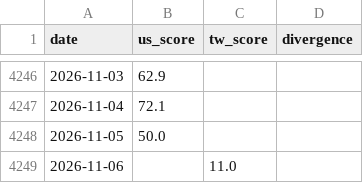
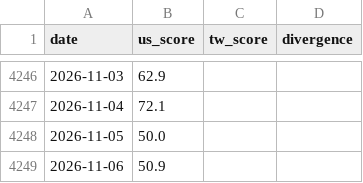
Before and after one commit to WenyuChiou/moodring, a CSV file: data/historical_scores.csv, drawn as a sheet; only a part is shown, gaps mark what is left out.

```diff
--- a/data/historical_scores.csv
+++ b/data/historical_scores.csv
@@ -4248,2 +4248,2 @@ date,us_score,tw_score,divergence
 2026-11-05,50.0,,
-2026-11-06,,11.0,
+2026-11-06,50.9,,
```
Also changed, not shown: docs/data/historical_scores.csv, 19 other files.
